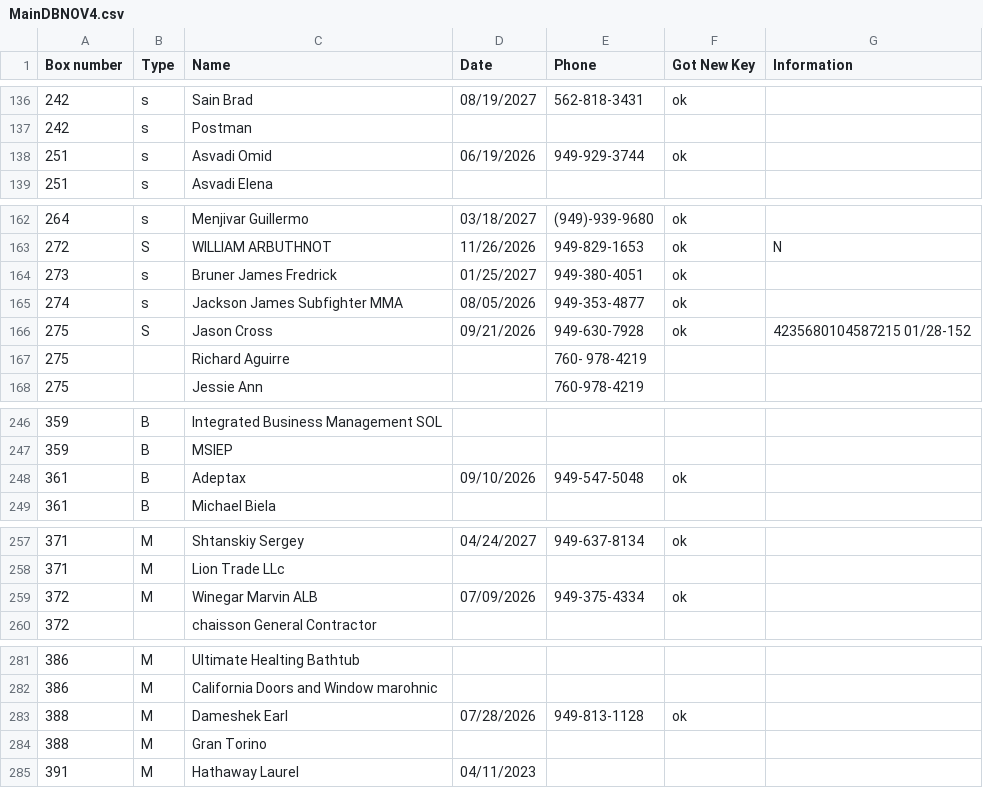
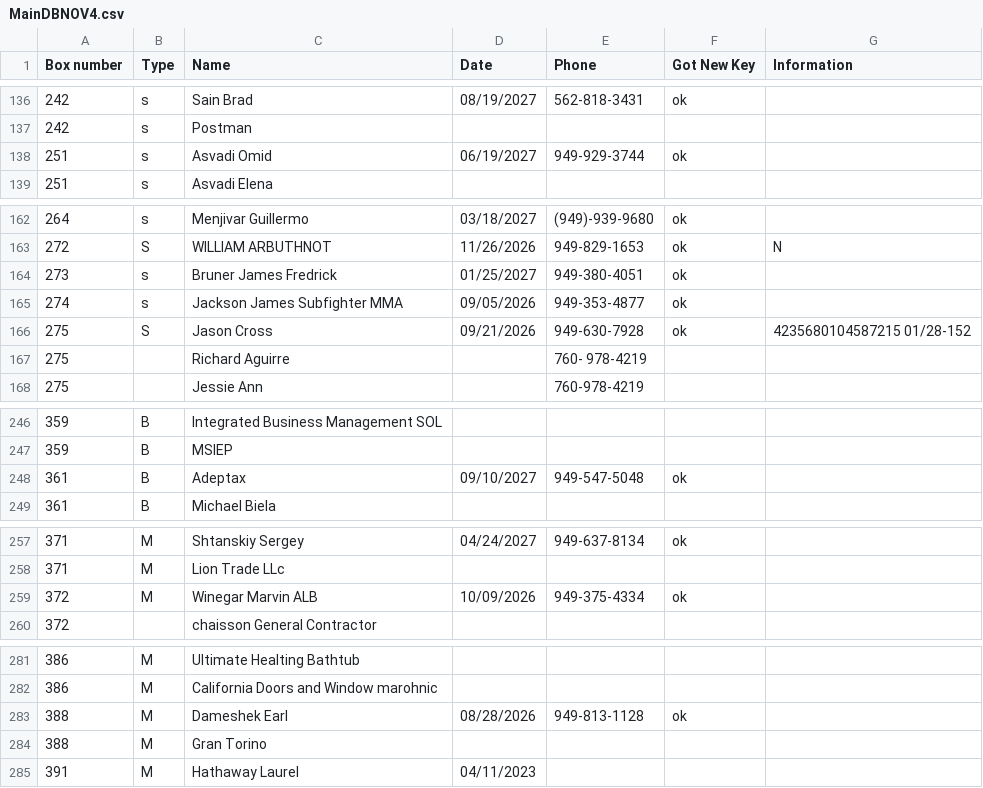
Before and after one commit to Mailzib/program, a CSV file: data/MainDBNOV4.csv, drawn as a sheet; only a part is shown, gaps mark what is left out; the diff covers the shown part only.

```diff
--- a/data/MainDBNOV4.csv
+++ b/data/MainDBNOV4.csv
@@ -137,3 +137,3 @@ Box number,Type,Name,Date,Phone,Got New Key,Information
 242,s,Postman,,,,
-251,s,Asvadi Omid,06/19/2026,949-929-3744,ok,
+251,s,Asvadi Omid,06/19/2027,949-929-3744,ok,
 251,s,Asvadi Elena,,,,
@@ -164,3 +164,3 @@ Box number,Type,Name,Date,Phone,Got New Key,Information
 273,s,Bruner James Fredrick,01/25/2027,949-380-4051,ok,
-274,s,Jackson James Subfighter MMA,08/05/2026,949-353-4877,ok,
+274,s,Jackson James Subfighter MMA,09/05/2026,949-353-4877,ok,
 275,S,Jason Cross,09/21/2026,949-630-7928,ok,4235680104587215 01/28-152
@@ -247,3 +247,3 @@ Box number,Type,Name,Date,Phone,Got New Key,Information
 359,B,MSIEP,,,,
-361,B,Adeptax,09/10/2026,949-547-5048,ok,
+361,B,Adeptax,09/10/2027,949-547-5048,ok,
 361,B,Michael Biela,,,,
@@ -258,3 +258,3 @@ Box number,Type,Name,Date,Phone,Got New Key,Information
 371,M,Lion Trade LLc,,,,
-372,M,Winegar Marvin ALB,07/09/2026,949-375-4334,ok,
+372,M,Winegar Marvin ALB,10/09/2026,949-375-4334,ok,
 372,,chaisson General Contractor,,,,
@@ -282,3 +282,3 @@ Box number,Type,Name,Date,Phone,Got New Key,Information
 386,M,California Doors and Window marohnic,,,,
-388,M,Dameshek Earl,07/28/2026,949-813-1128,ok,
+388,M,Dameshek Earl,08/28/2026,949-813-1128,ok,
 388,M,Gran Torino,,,,
```
Also changed, not shown: 6 edited cells elsewhere in this file.
